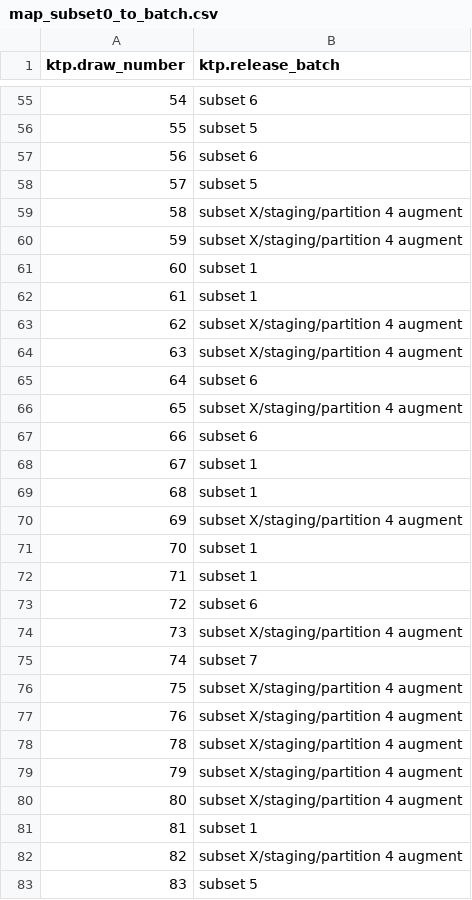
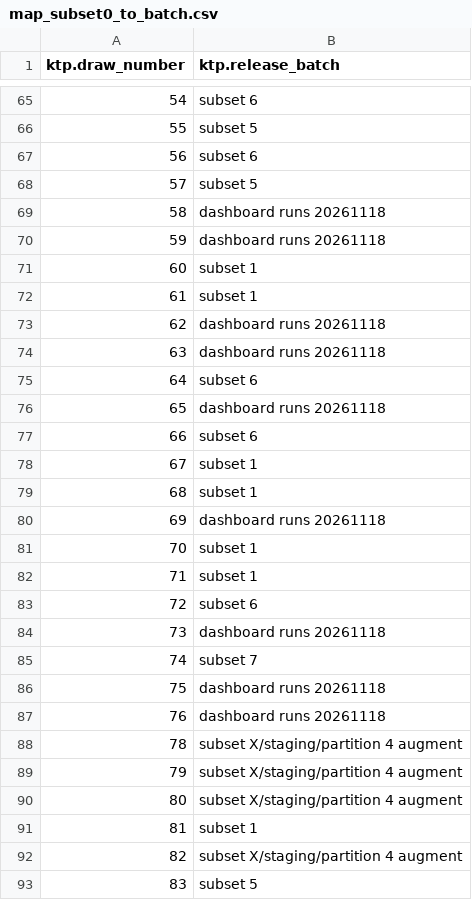
Before and after one commit to paveljee/2026-01-02_enrich_full_df, a CSV file: data/map_subset0_to_batch.csv, drawn as a sheet; only a part is shown, gaps mark what is left out; the diff covers the shown part only.

Commit message:
[wip] prep for dashboard runs 20261118
all ready, just need to press Start
processing.

Checks I need to conduct afterwards
are also defined - see attached.

Note: this may not necessarily run
because map to batch is changed, and
code may fail assertions; this is why
this is being committed into a separate
branch for further reconciliation.

```diff
--- a/data/map_subset0_to_batch.csv
+++ b/data/map_subset0_to_batch.csv
@@ -58,10 +68,10 @@ ktp.draw_number,ktp.release_batch
 "57","subset 5"
-"58","subset X/staging/partition 4 augment"
-"59","subset X/staging/partition 4 augment"
+"58","dashboard runs 20261118"
+"59","dashboard runs 20261118"
 "60","subset 1"
 "61","subset 1"
-"62","subset X/staging/partition 4 augment"
-"63","subset X/staging/partition 4 augment"
+"62","dashboard runs 20261118"
+"63","dashboard runs 20261118"
 "64","subset 6"
-"65","subset X/staging/partition 4 augment"
+"65","dashboard runs 20261118"
 "66","subset 6"
@@ -69,3 +79,3 @@ ktp.draw_number,ktp.release_batch
 "68","subset 1"
-"69","subset X/staging/partition 4 augment"
+"69","dashboard runs 20261118"
 "70","subset 1"
@@ -73,6 +83,6 @@ ktp.draw_number,ktp.release_batch
 "72","subset 6"
-"73","subset X/staging/partition 4 augment"
+"73","dashboard runs 20261118"
 "74","subset 7"
-"75","subset X/staging/partition 4 augment"
-"76","subset X/staging/partition 4 augment"
+"75","dashboard runs 20261118"
+"76","dashboard runs 20261118"
 "78","subset X/staging/partition 4 augment"
```
Also changed, not shown: 6 added rows, 6 removed rows, 4 moved rows and 5 edited cells elsewhere in this file, 2 other files.
